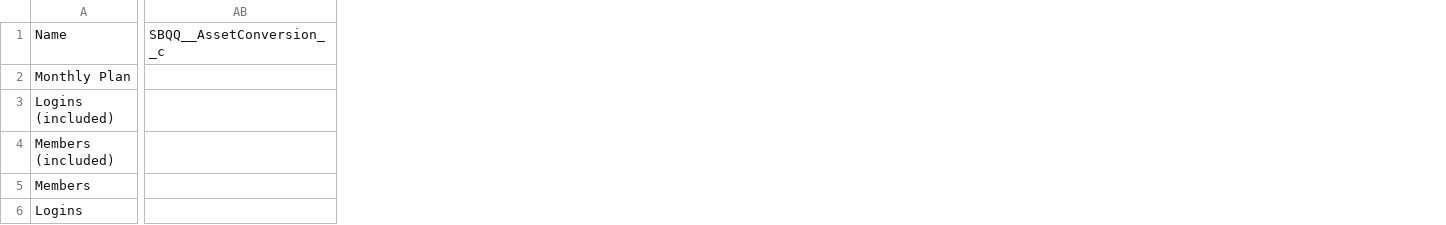
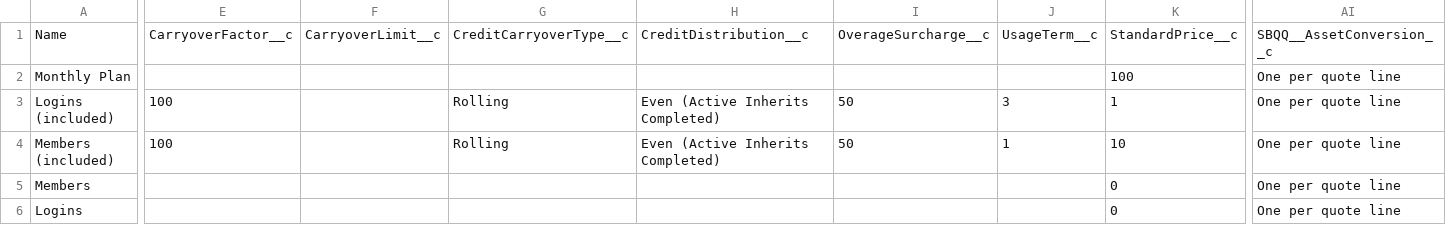
Before and after one commit to mbiondis/hybrid-usage-revenue-cloud, a CSV file: data/software-vendor/step-2/Product2.csv, drawn as a sheet; only a part is shown, gaps mark what is left out; removed rows and columns are numbered as before the commit, all else as after; the diff covers the shown part only; the diff names each change by its address in the sheet, - before the commit and + after, or states it on an @@ line.

Commit message:
added hybrid usage fields to the .csv files and export.json

```diff
--- a/data/software-vendor/step-2/Product2.csv
+++ b/data/software-vendor/step-2/Product2.csv
+column E, rows 1-4: CarryoverFactor__c |  | 100 | 100
+column F, row 1: CarryoverLimit__c
+column G, rows 1-4: CreditCarryoverType__c |  | Rolling | Rolling
+column H, rows 1-4: CreditDistribution__c |  | Even (Active Inherits Completed) | Even (Active Inherits Completed)
+column I, rows 1-4: OverageSurcharge__c |  | 50 | 50
+column J, rows 1-4: UsageTerm__c |  | 3 | 1
+column K, rows 1-6: StandardPrice__c | 100 | 1 | 10 | 0 | 0
-column AB, row 1: SBQQ__AssetConversion__c
+column AI, rows 1-6: SBQQ__AssetConversion__c | One per quote line | One per quote line | One per quote line | One per quote line | One per quote line
```
Also changed, not shown: 5 edited cells elsewhere in this file, data/payment-processor/step-1/Product2.csv, data/payment-processor/step-2/Product2.csv, 11 other files.
